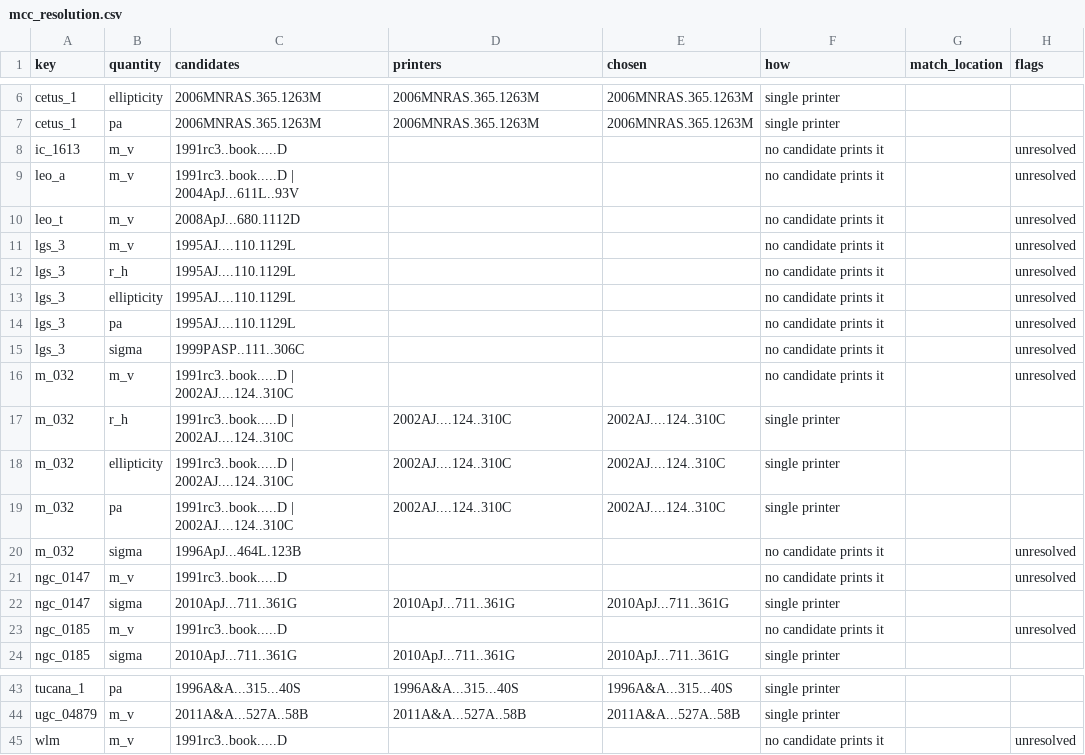
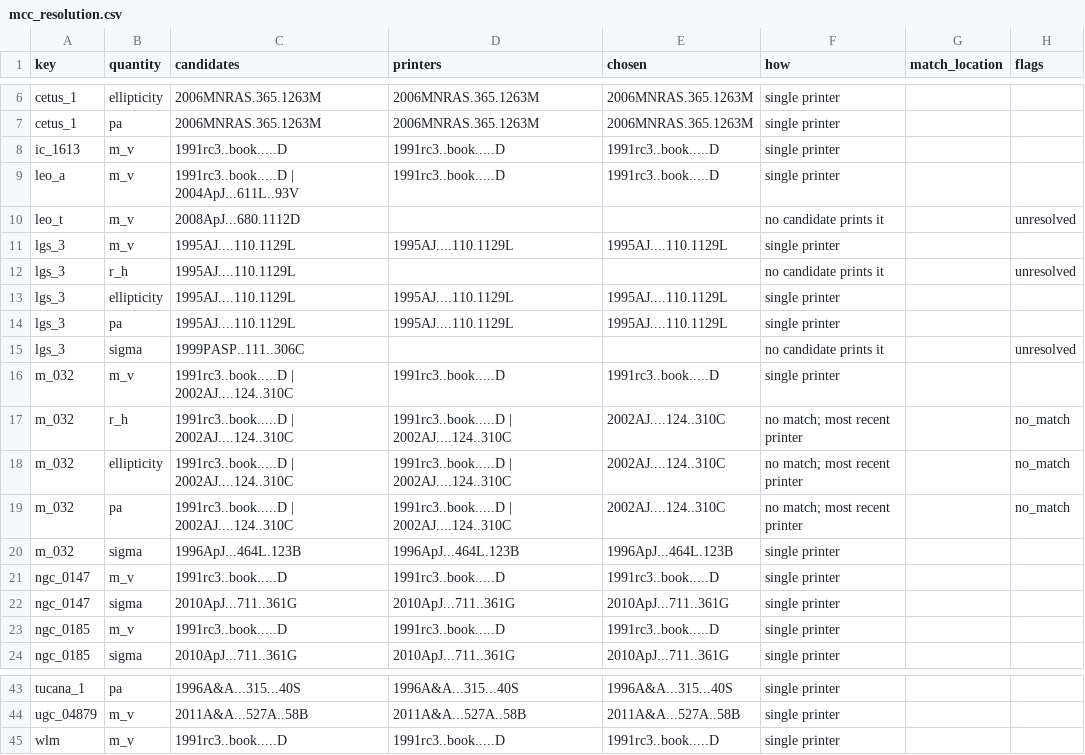
Before and after one commit to extragravitation/atlas, a CSV file: data/packages/aeg-d-dwarfs/v1/reading/mcc_resolution.csv, drawn as a sheet; only a part is shown, gaps mark what is left out; the diff covers the shown part only.

```diff
--- a/data/packages/aeg-d-dwarfs/v1/reading/mcc_resolution.csv
+++ b/data/packages/aeg-d-dwarfs/v1/reading/mcc_resolution.csv
@@ -7,18 +7,18 @@ cetus_1,ellipticity,2006MNRAS.365.1263M,2006MNRAS.365.1263M,2006MNRAS.365.1263M,
 cetus_1,pa,2006MNRAS.365.1263M,2006MNRAS.365.1263M,2006MNRAS.365.1263M,single printer,,
-ic_1613,m_v,1991rc3..book.....D,,,no candidate prints it,,unresolved
-leo_a,m_v,1991rc3..book.....D | 2004ApJ...611L..93V,,,no candidate prints it,,unresolved
+ic_1613,m_v,1991rc3..book.....D,1991rc3..book.....D,1991rc3..book.....D,single printer,,
+leo_a,m_v,1991rc3..book.....D | 2004ApJ...611L..93V,1991rc3..book.....D,1991rc3..book.....D,single printer,,
 leo_t,m_v,2008ApJ...680.1112D,,,no candidate prints it,,unresolved
-lgs_3,m_v,1995AJ....110.1129L,,,no candidate prints it,,unresolved
+lgs_3,m_v,1995AJ....110.1129L,1995AJ....110.1129L,1995AJ....110.1129L,single printer,,
 lgs_3,r_h,1995AJ....110.1129L,,,no candidate prints it,,unresolved
-lgs_3,ellipticity,1995AJ....110.1129L,,,no candidate prints it,,unresolved
-lgs_3,pa,1995AJ....110.1129L,,,no candidate prints it,,unresolved
+lgs_3,ellipticity,1995AJ....110.1129L,1995AJ....110.1129L,1995AJ....110.1129L,single printer,,
+lgs_3,pa,1995AJ....110.1129L,1995AJ....110.1129L,1995AJ....110.1129L,single printer,,
 lgs_3,sigma,1999PASP..111..306C,,,no candidate prints it,,unresolved
-m_032,m_v,1991rc3..book.....D | 2002AJ....124..310C,,,no candidate prints it,,unresolved
-m_032,r_h,1991rc3..book.....D | 2002AJ....124..310C,2002AJ....124..310C,2002AJ....124..310C,single printer,,
-m_032,ellipticity,1991rc3..book.....D | 2002AJ....124..310C,2002AJ....124..310C,2002AJ....124..310C,single printer,,
-m_032,pa,1991rc3..book.....D | 2002AJ....124..310C,2002AJ....124..310C,2002AJ....124..310C,single printer,,
-m_032,sigma,1996ApJ...464L.123B,,,no candidate prints it,,unresolved
-ngc_0147,m_v,1991rc3..book.....D,,,no candidate prints it,,unresolved
+m_032,m_v,1991rc3..book.....D | 2002AJ....124..310C,1991rc3..book.....D,1991rc3..book.....D,single printer,,
+m_032,r_h,1991rc3..book.....D | 2002AJ....124..310C,1991rc3..book.....D | 2002AJ....124..310C,2002AJ....124..310C,no match; most recent printer,,no_match
+m_032,ellipticity,1991rc3..book.....D | 2002AJ....124..310C,1991rc3..book.....D | 2002AJ....124..310C,2002AJ....124..310C,no match; most recent printer,,no_match
+m_032,pa,1991rc3..book.....D | 2002AJ....124..310C,1991rc3..book.....D | 2002AJ....124..310C,2002AJ....124..310C,no match; most recent printer,,no_match
+m_032,sigma,1996ApJ...464L.123B,1996ApJ...464L.123B,1996ApJ...464L.123B,single printer,,
+ngc_0147,m_v,1991rc3..book.....D,1991rc3..book.....D,1991rc3..book.....D,single printer,,
 ngc_0147,sigma,2010ApJ...711..361G,2010ApJ...711..361G,2010ApJ...711..361G,single printer,,
-ngc_0185,m_v,1991rc3..book.....D,,,no candidate prints it,,unresolved
+ngc_0185,m_v,1991rc3..book.....D,1991rc3..book.....D,1991rc3..book.....D,single printer,,
 ngc_0185,sigma,2010ApJ...711..361G,2010ApJ...711..361G,2010ApJ...711..361G,single printer,,
@@ -44,2 +44,2 @@ tucana_1,pa,1996A&A...315...40S,1996A&A...315...40S,1996A&A...315...40S,single p
 ugc_04879,m_v,2011A&A...527A..58B,2011A&A...527A..58B,2011A&A...527A..58B,single printer,,
-wlm,m_v,1991rc3..book.....D,,,no candidate prints it,,unresolved
+wlm,m_v,1991rc3..book.....D,1991rc3..book.....D,1991rc3..book.....D,single printer,,
```
Also changed, not shown: 18 edited cells elsewhere in this file, 7 other files.
